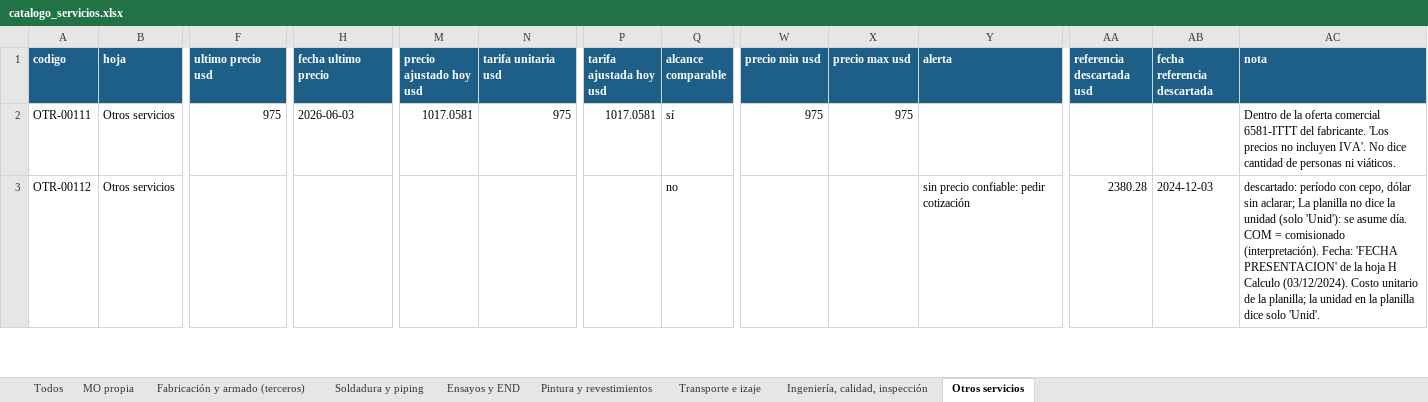
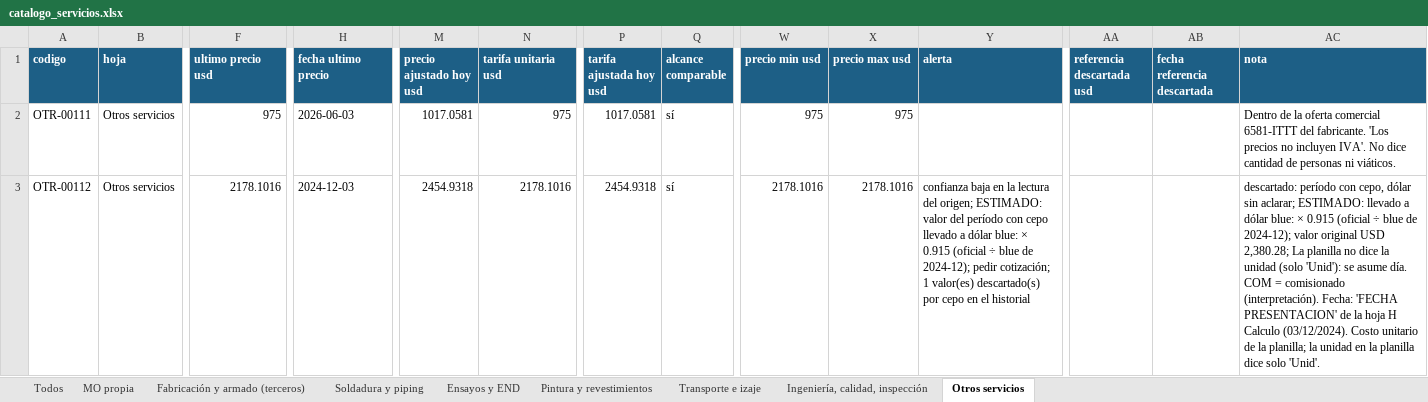
Before and after one commit to ricardoalvarezu2-cyber/cotizador-itt-2.0, an Excel workbook: conocimiento/precios/catalogo_servicios.xlsx, sheet Otros servicios, drawn as a sheet; only a part is shown, gaps mark what is left out; values as stored, in another font and other column widths than the file's, no borders; the diff covers the shown part only; the diff names each change by its address in the sheet, - before the commit and + after, or states it on an @@ line.

```diff
--- a/conocimiento/precios/catalogo_servicios.xlsx (sheet Otros servicios)
+++ b/conocimiento/precios/catalogo_servicios.xlsx (sheet Otros servicios)
-F3 (ultimo precio usd): (empty)
+F3 (ultimo precio usd): 2178.1016
-H3 (fecha ultimo precio): (empty)
+H3 (fecha ultimo precio): 2024-12-03
-M3 (precio ajustado hoy usd): (empty)
+M3 (precio ajustado hoy usd): 2454.9318
-N3 (tarifa unitaria usd): (empty)
+N3 (tarifa unitaria usd): 2178.1016
-P3 (tarifa ajustada hoy usd): (empty)
+P3 (tarifa ajustada hoy usd): 2454.9318
-Q3 (alcance comparable): no
+Q3 (alcance comparable): sí
-W3 (precio min usd): (empty)
+W3 (precio min usd): 2178.1016
-X3 (precio max usd): (empty)
+X3 (precio max usd): 2178.1016
-Y3 (alerta): sin precio confiable: pedir cotización
+Y3 (alerta): confianza baja en la lectura del origen; ESTIMADO: valor del período con cepo llevado a dólar blue: × 0.915 (oficial ÷ blue de 2024-12); pedir cotización; 1 valor(es) descartado(s) por cepo en el historial
-AA3 (referencia descartada usd): 2380.28
+AA3 (referencia descartada usd): (empty)
-AB3 (fecha referencia descartada): 2024-12-03
+AB3 (fecha referencia descartada): (empty)
-AC3 (nota): …sin aclarar; La planilla…
+AC3 (nota): …sin aclarar; ESTIMADO: llevado a dólar blue: × 0.915 (oficial ÷ blue de 2024-12); valor original USD 2,380.28; La planilla…
```
Also changed, not shown: 48 edited cells elsewhere in this sheet, sheet Todos, sheet Pintura y revestimientos, sheet Ensayos y END, sheet MO propia, sheet Fabricación y armado (terceros), conocimiento/precios/catalogo_materiales.xlsx, cotizaciones/COT26-1003-001_CAPEX_OQ8209/COT26-1003-001_CAPEX_OQ8209.xlsx, 14 other files.
